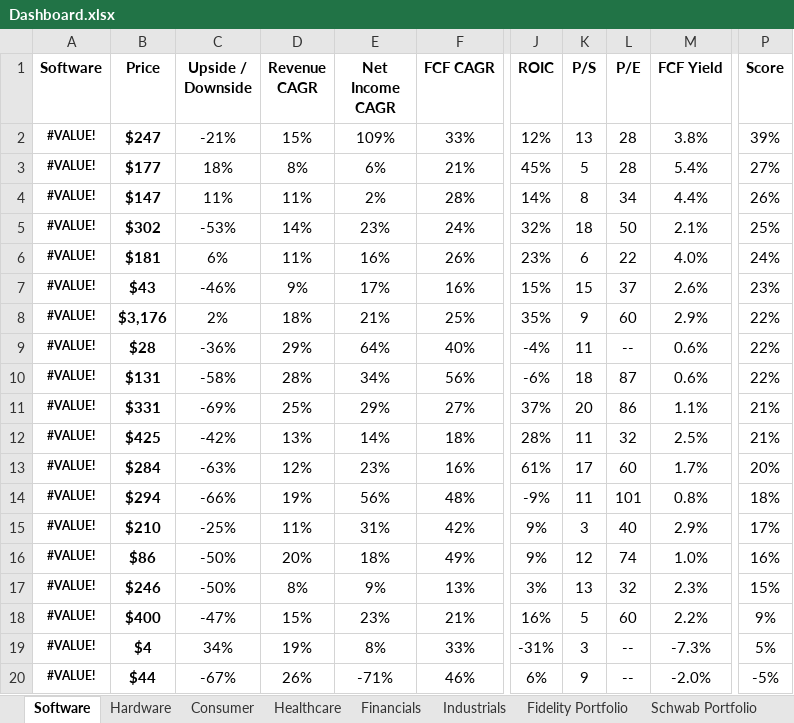
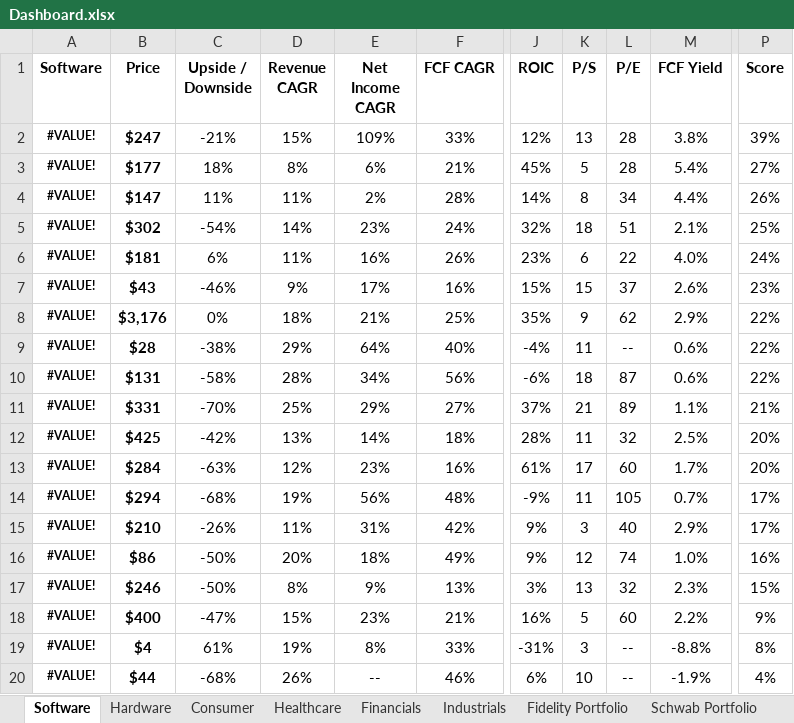
Before and after one commit to avidesai/stocks, an Excel workbook: Dashboard.xlsx, sheet Software, drawn as a sheet; only a part is shown, gaps mark what is left out; values as stored, in another font and other column widths than the file's, no borders; conditional formats not drawn; the diff names each change by its address in the sheet, - before the commit and + after, or states it on an @@ line.

```diff
--- a/Dashboard.xlsx (sheet Software)
+++ b/Dashboard.xlsx (sheet Software)
-C5 (Upside / Downside): -53%
+C5 (Upside / Downside): -54%
-L5 (P/E): 50
+L5 (P/E): 51
-C8 (Upside / Downside): 2%
+C8 (Upside / Downside): 0%
-L8 (P/E): 60
+L8 (P/E): 62
-C9 (Upside / Downside): -36%
+C9 (Upside / Downside): -38%
-C11 (Upside / Downside): -69%
+C11 (Upside / Downside): -70%
-K11 (P/S): 20
+K11 (P/S): 21
-L11 (P/E): 86
+L11 (P/E): 89
-P12 (Score): 21%
+P12 (Score): 20%
-C14 (Upside / Downside): -66%
+C14 (Upside / Downside): -68%
-L14 (P/E): 101
+L14 (P/E): 105
-M14 (FCF Yield): 0.8%
+M14 (FCF Yield): 0.7%
-P14 (Score): 18%
+P14 (Score): 17%
-C15 (Upside / Downside): -25%
+C15 (Upside / Downside): -26%
-C19 (Upside / Downside): 34%
+C19 (Upside / Downside): 61%
-M19 (FCF Yield): -7.3%
+M19 (FCF Yield): -8.8%
-P19 (Score): 5%
+P19 (Score): 8%
-C20 (Upside / Downside): -67%
+C20 (Upside / Downside): -68%
-E20 (Net Income CAGR): -71%
+E20 (Net Income CAGR): --
-K20 (P/S): 9
+K20 (P/S): 10
-M20 (FCF Yield): -2.0%
+M20 (FCF Yield): -1.9%
-P20 (Score): -5%
+P20 (Score): 4%
```
Also changed, not shown: sheet Industrials, sheet Schwab Portfolio, sheet Fidelity Portfolio, sheet Hardware, sheet Financials, sheet Healthcare, 1 more sheet, formulas that keep their value, Defense/BWXT.xlsx, Defense/CW.xlsx, 39 other files.
